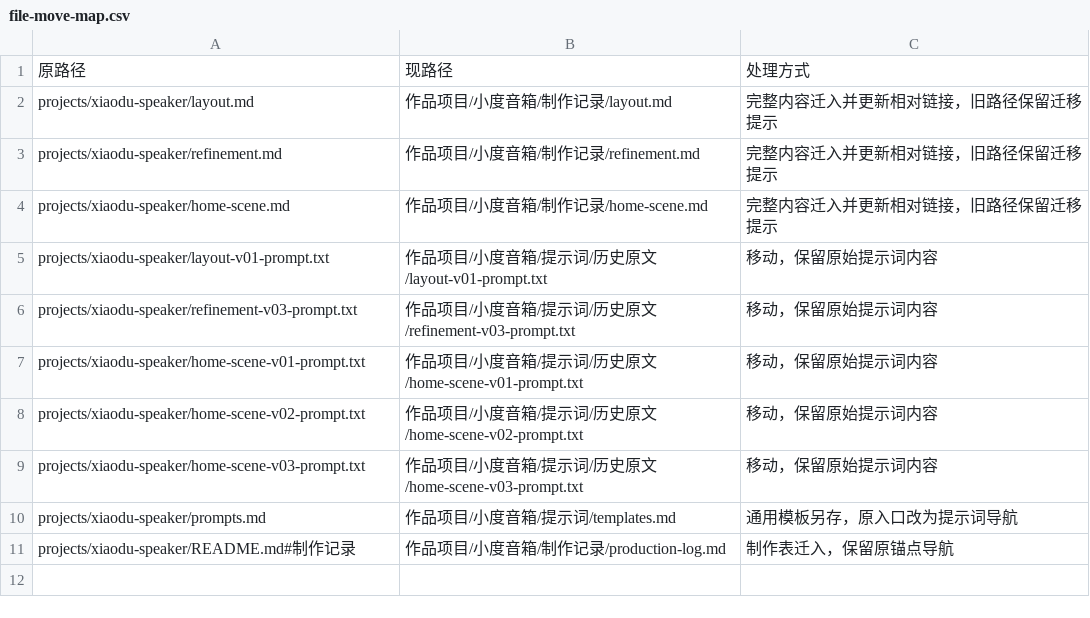
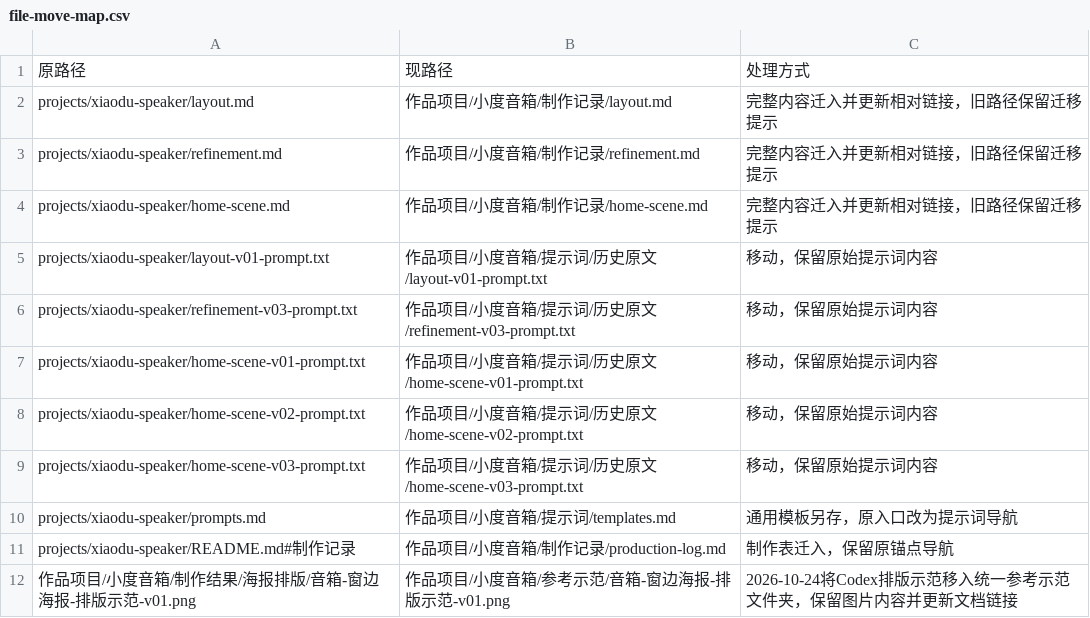
Before and after one commit to Migo1203/AIGC, a CSV file: 项目文档/file-move-map.csv, drawn as a sheet.

```diff
--- a/项目文档/file-move-map.csv
+++ b/项目文档/file-move-map.csv
@@ -11 +11,2 @@ projects/xiaodu-speaker/prompts.md,作品项目/小度音箱/提示词/templates
 projects/xiaodu-speaker/README.md#制作记录,作品项目/小度音箱/制作记录/production-log.md,制作表迁入，保留原锚点导航
+作品项目/小度音箱/制作结果/海报排版/音箱-窗边海报-排版示范-v01.png,作品项目/小度音箱/参考示范/音箱-窗边海报-排版示范-v01.png,2026-10-24将Codex排版示范移入统一参考示范文件夹，保留图片内容并更新文档链接
```
Also changed, not shown: 项目文档/image-rename-map.csv, 14 other files.
